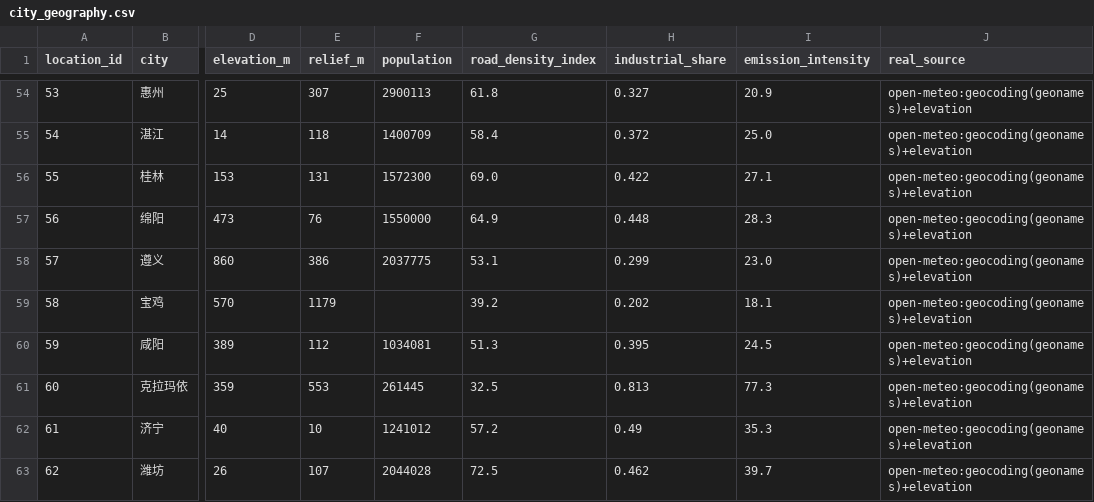
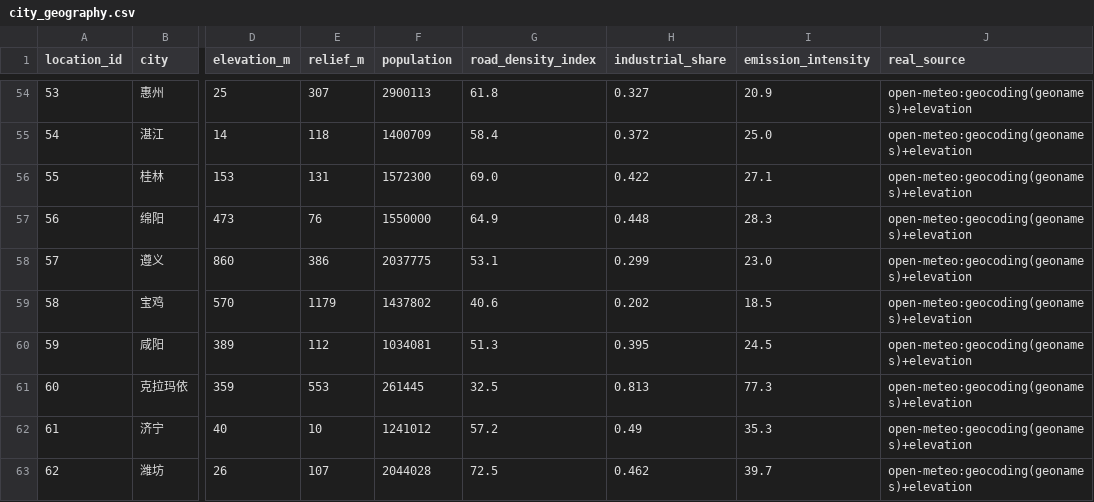
Before and after one commit to rippleshe/AirObservatory, a CSV file: backend/city_geography.csv, drawn as a sheet; only a part is shown, gaps mark what is left out; the diff names each change by its address in the sheet, - before the commit and + after, or states it on an @@ line.

```diff
--- a/backend/city_geography.csv
+++ b/backend/city_geography.csv
-F59 (population): (empty)
+F59 (population): 1437802
-G59 (road_density_index): 39.2
+G59 (road_density_index): 40.6
-I59 (emission_intensity): 18.1
+I59 (emission_intensity): 18.5
```
Also changed, not shown: 4 other files.
